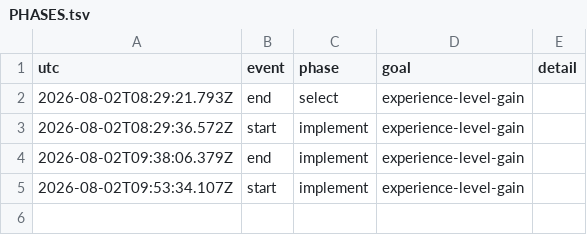
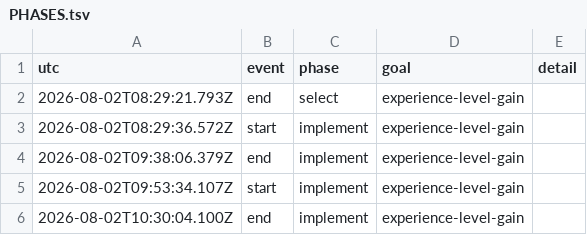
Before and after one commit to vtjeng/teleport-contest, a TSV file: PHASES.tsv, drawn as a sheet; the diff names each change by its address in the sheet, - before the commit and + after, or states it on an @@ line.

```diff
--- a/PHASES.tsv
+++ b/PHASES.tsv
+row 6: 2026-08-02T10:30:04.100Z | end | implement | experience-level-gain
```
Also changed, not shown: SCORE.tsv, 2 other files.
